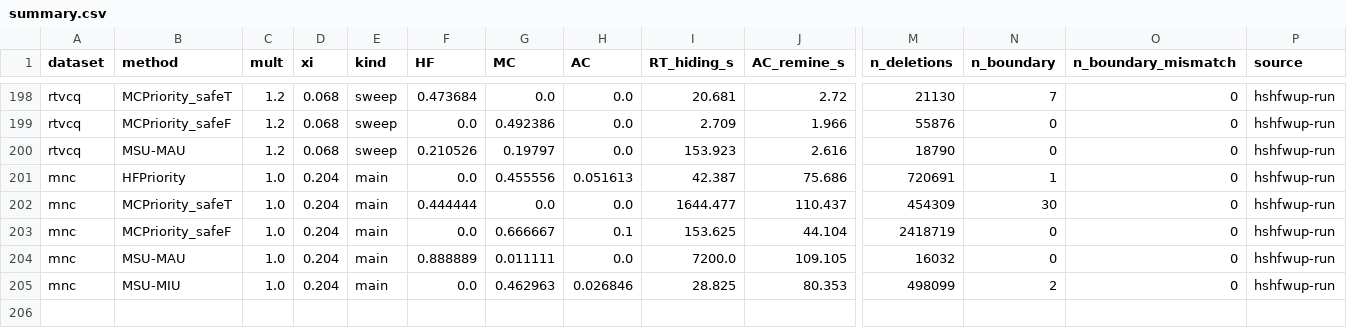
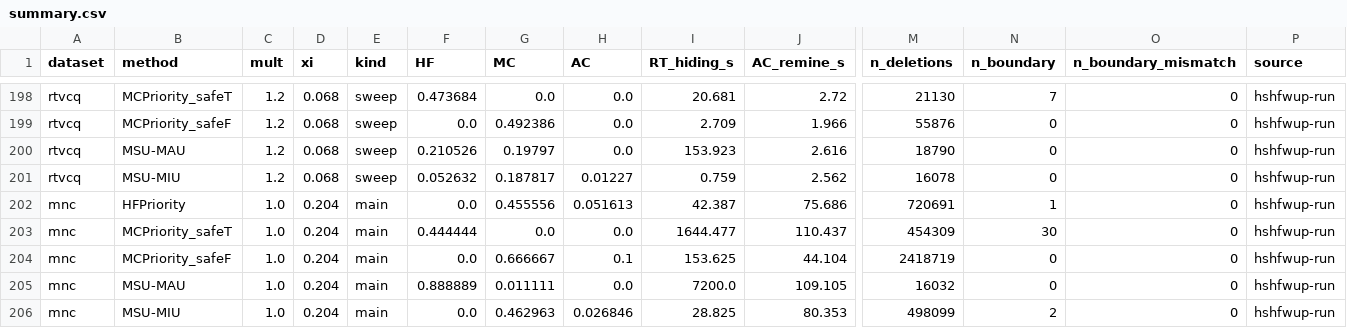
Before and after one commit to TrungDuong83/FWI_hiding_system, a CSV file: results/summary.csv, drawn as a sheet; only a part is shown, gaps mark what is left out; rows hold the shown columns only; the diff names each change by its address in the sheet, - before the commit and + after, or states it on an @@ line.

```diff
--- a/results/summary.csv
+++ b/results/summary.csv
+row 201: rtvcq | MSU-MIU | 1.2 | 0.068 | sweep | 0.052632 | 0.187817 | 0.01227 | 0.759 | 2.562 | 16078 | 0 | 0 | hshfwup-run
```
Also changed, not shown: 2 other files.
